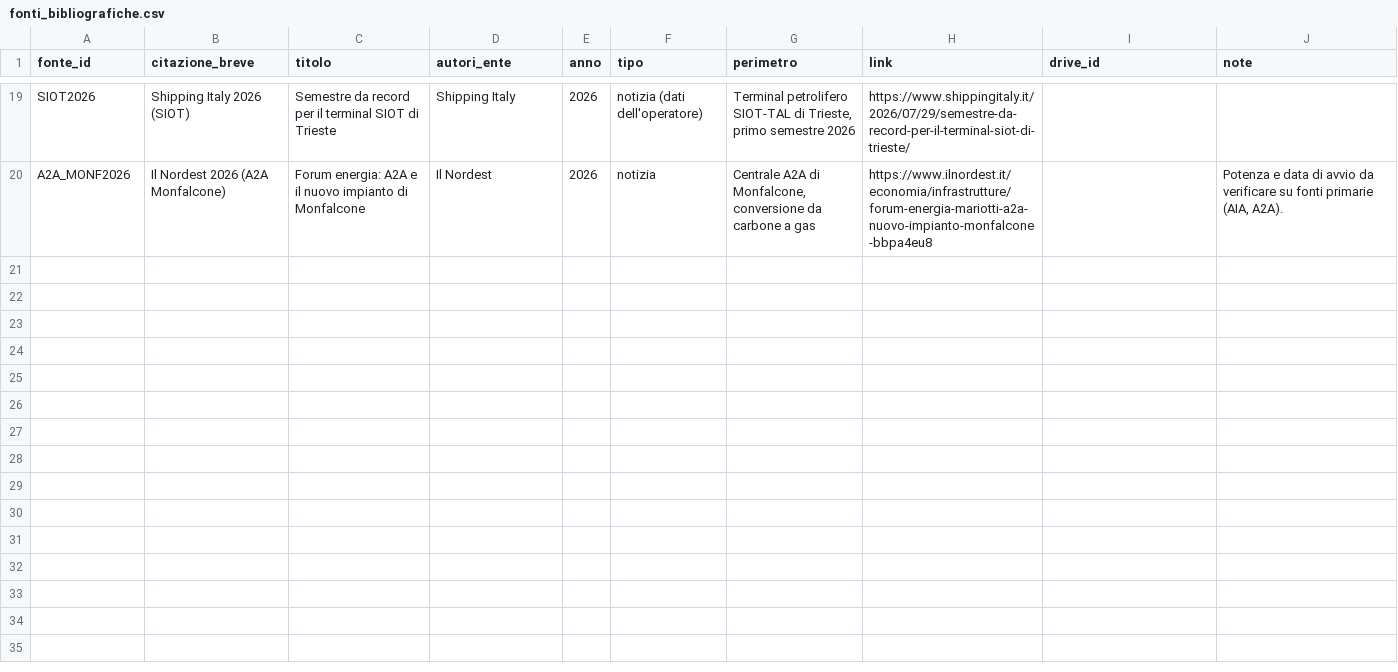
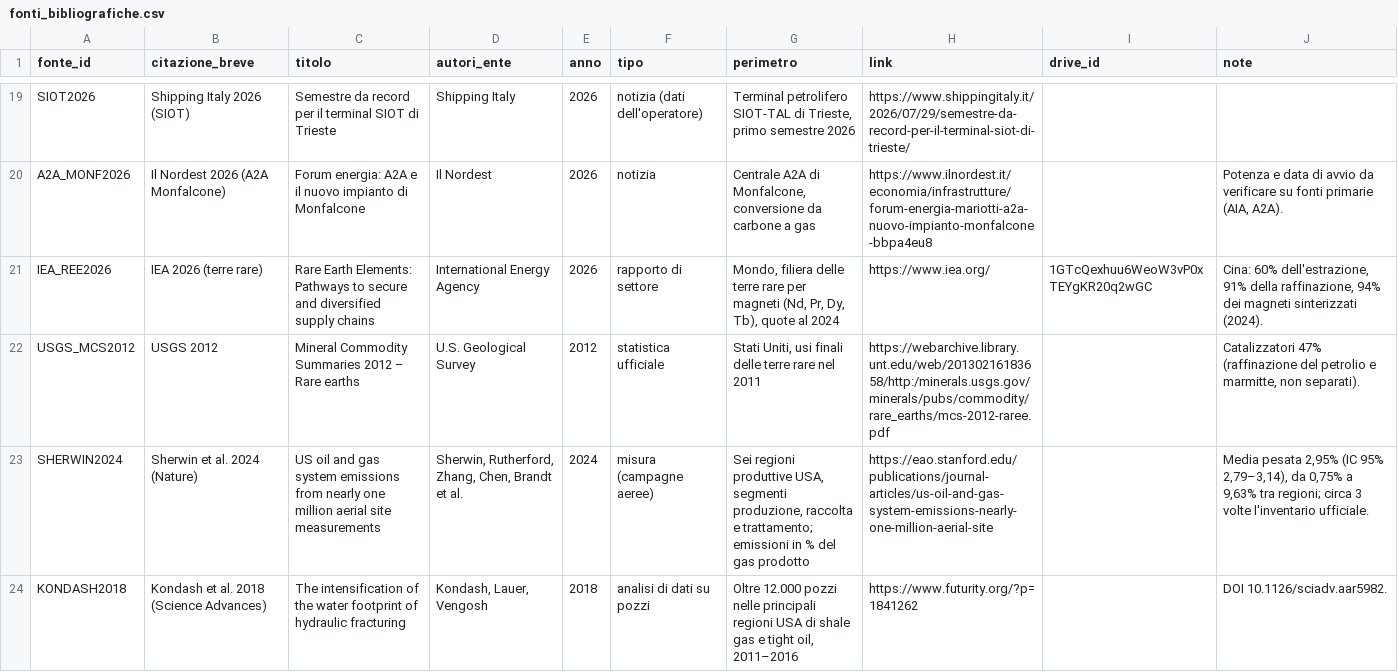
Before and after one commit to MatteoCs1bc/Env-Impact-FER, a CSV file: data/fonti_bibliografiche.csv, drawn as a sheet; only a part is shown, gaps mark what is left out; the diff covers the shown part only; the diff names each change by its address in the sheet, - before the commit and + after, or states it on an @@ line.

```diff
--- a/data/fonti_bibliografiche.csv
+++ b/data/fonti_bibliografiche.csv
+row 21: IEA_REE2026 | IEA 2026 (terre rare) | Rare Earth Elements: Pathways to secure and diversified supply chains | International Energy Agency | 2026 | rapporto di settore | Mondo, filiera delle terre rare per magneti (Nd, Pr, Dy, Tb), quote al 2024 | https://www.iea.org/ | 1GTcQexhuu6WeoW3vP0xTEYgKR20q2wGC | Cina: 60% dell'estrazione, 91% della raffinazione, 94% dei magneti sinterizzati (2024).
+row 22: USGS_MCS2012 | USGS 2012 | Mineral Commodity Summaries 2012 – Rare earths | U.S. Geological Survey | 2012 | statistica ufficiale | Stati Uniti, usi finali delle terre rare nel 2011 | https://webarchive.library.unt.edu/web/20130216183658/http:/minerals.usgs.gov/minerals/pubs/commodity/rare_earths/mcs-2012-raree.pdf |  | Catalizzatori 47% (raffinazione del petrolio e marmitte, non separati).
+row 23: SHERWIN2024 | Sherwin et al. 2024 (Nature) | US oil and gas system emissions from nearly one million aerial site measurements | Sherwin, Rutherford, Zhang, Chen, Brandt et al. | 2024 | misura (campagne aeree) | Sei regioni produttive USA, segmenti produzione, raccolta e trattamento; emissioni in % del gas prodotto | https://eao.stanford.edu/publications/journal-articles/us-oil-and-gas-system-emissions-nearly-one-million-aerial-site |  | Media pesata 2,95% (IC 95% 2,79–3,14), da 0,75% a 9,63% tra regioni; circa 3 volte l'inventario ufficiale.
+row 24: KONDASH2018 | Kondash et al. 2018 (Science Advances) | The intensification of the water footprint of hydraulic fracturing | Kondash, Lauer, Vengosh | 2018 | analisi di dati su pozzi | Oltre 12.000 pozzi nelle principali regioni USA di shale gas e tight oil, 2011–2016 | https://www.futurity.org/?p=1841262 |  | DOI 10.1126/sciadv.aar5982.
```
Also changed, not shown: 12 added rows elsewhere in this file, data/indicatori.csv, data/sintesi_fonti.csv, 7 other files.
